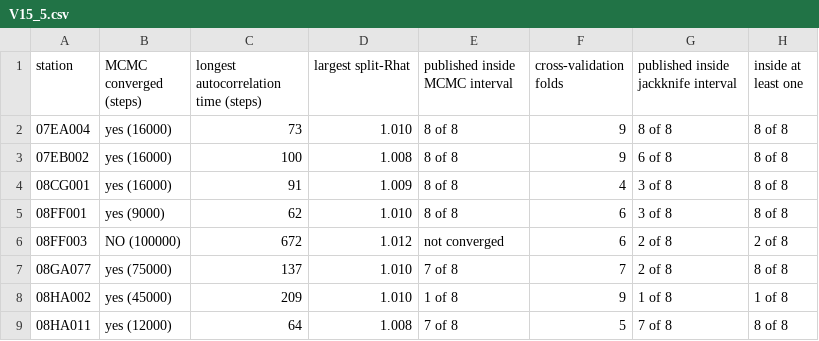
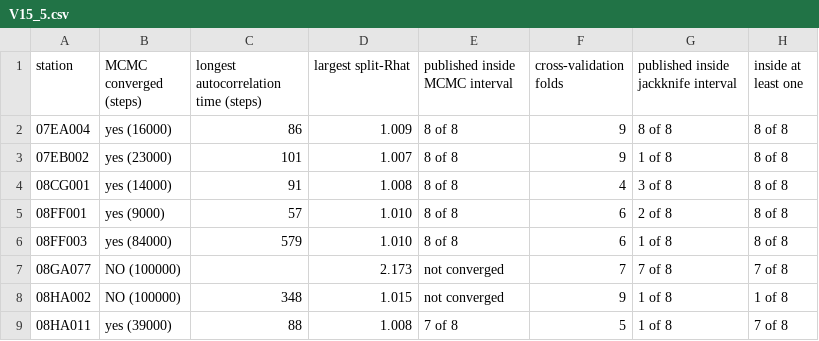
Before and after one commit to LukeAFullard/pyair2stream, a CSV file: validation/results/V15_5.csv, drawn as a sheet; only a part is shown; the diff covers the shown part only.

```diff
--- a/validation/results/V15_5.csv
+++ b/validation/results/V15_5.csv
@@ -1,9 +1,9 @@
 station,MCMC converged (steps),longest autocorrelation time (steps),largest split-Rhat,published inside MCMC interval,cross-validation folds,published inside jackknife interval,inside at least one
-07EA004,yes (16000),73,1.010,8 of 8,9,8 of 8,8 of 8
-07EB002,yes (16000),100,1.008,8 of 8,9,6 of 8,8 of 8
-08CG001,yes (16000),91,1.009,8 of 8,4,3 of 8,8 of 8
-08FF001,yes (9000),62,1.010,8 of 8,6,3 of 8,8 of 8
-08FF003,NO (100000),672,1.012,not converged,6,2 of 8,2 of 8
-08GA077,yes (75000),137,1.010,7 of 8,7,2 of 8,8 of 8
-08HA002,yes (45000),209,1.010,1 of 8,9,1 of 8,1 of 8
-08HA011,yes (12000),64,1.008,7 of 8,5,7 of 8,8 of 8
+07EA004,yes (16000),86,1.009,8 of 8,9,8 of 8,8 of 8
+07EB002,yes (23000),101,1.007,8 of 8,9,1 of 8,8 of 8
+08CG001,yes (14000),91,1.008,8 of 8,4,3 of 8,8 of 8
+08FF001,yes (9000),57,1.010,8 of 8,6,2 of 8,8 of 8
+08FF003,yes (84000),579,1.010,8 of 8,6,1 of 8,8 of 8
+08GA077,NO (100000),,2.173,not converged,7,7 of 8,7 of 8
+08HA002,NO (100000),348,1.015,not converged,9,1 of 8,1 of 8
+08HA011,yes (39000),88,1.008,7 of 8,5,1 of 8,7 of 8
```
Also changed, not shown: 58 edited cells elsewhere in this file, validation/results/V15_4.csv, validation/results/V15_6.csv, 3 other files.
